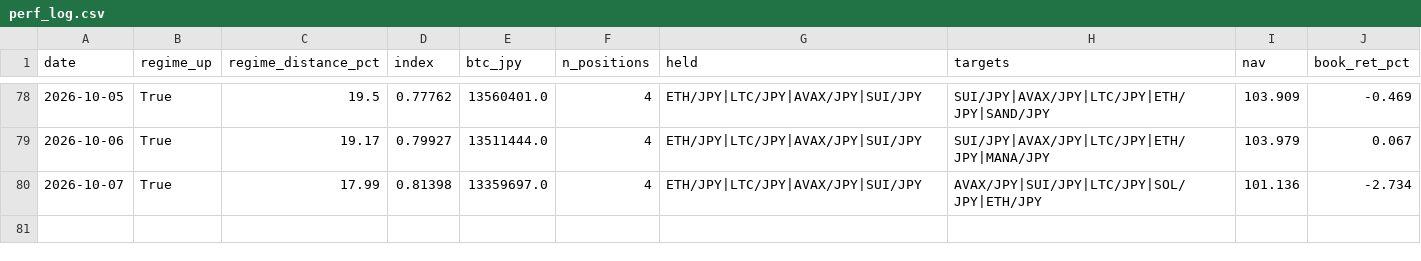
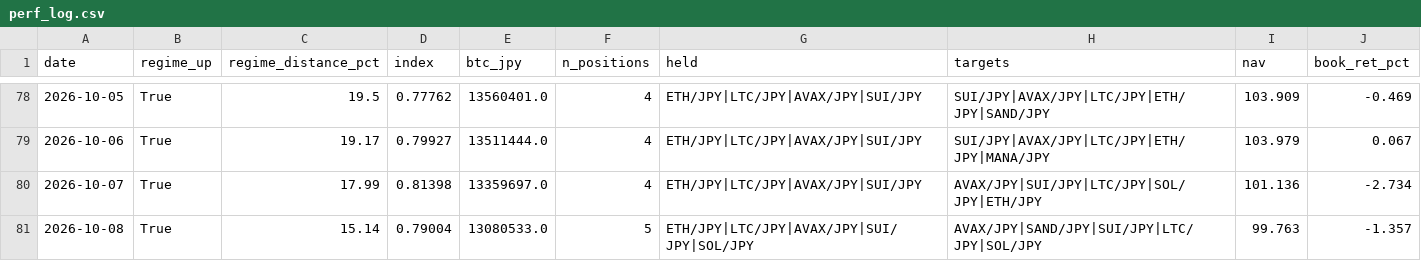
Before and after one commit to liimoo/TradingView, a CSV file: data/perf_log.csv, drawn as a sheet; only a part is shown, gaps mark what is left out; the diff names each change by its address in the sheet, - before the commit and + after, or states it on an @@ line.

```diff
--- a/data/perf_log.csv
+++ b/data/perf_log.csv
+row 81: 2026-10-08 | True | 15.14 | 0.79004 | 13080533.0 | 5 | ETH/JPY|LTC/JPY|AVAX/JPY|SUI/JPY|SOL/JPY | AVAX/JPY|SAND/JPY|SUI/JPY|LTC/JPY|SOL/JPY | 99.763 | -1.357
```
